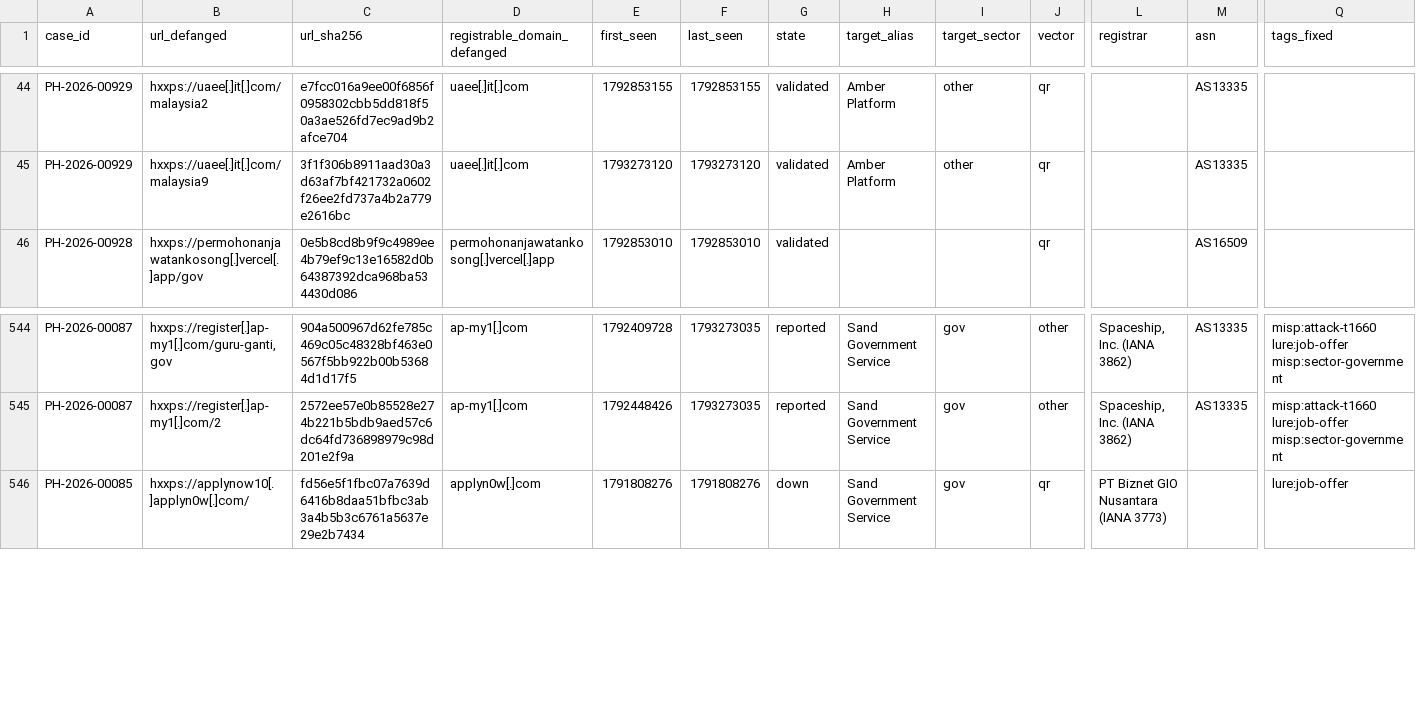
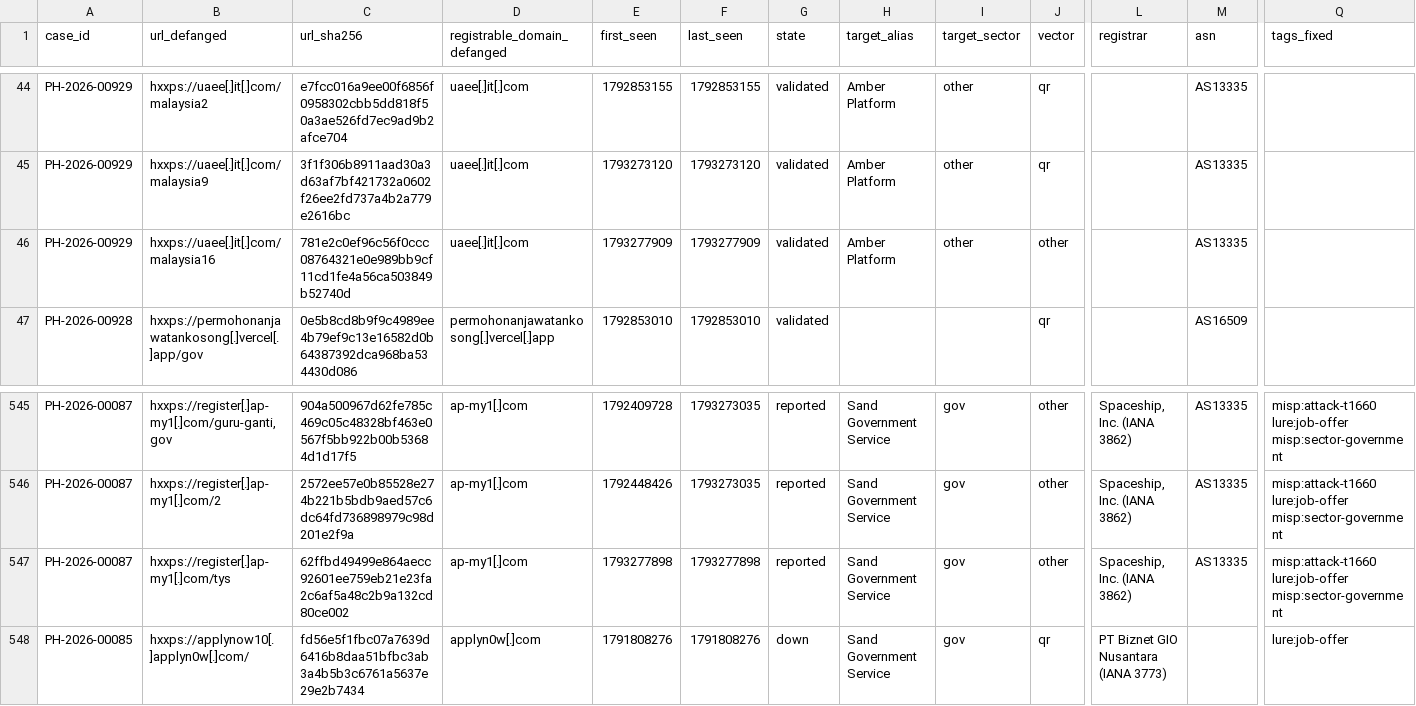
Before and after one commit to rectifyq/phishhunt-feed, a CSV file: feeds/latest.csv, drawn as a sheet; only a part is shown, gaps mark what is left out; rows hold the shown columns only; the diff names each change by its address in the sheet, - before the commit and + after, or states it on an @@ line.

```diff
--- a/feeds/latest.csv
+++ b/feeds/latest.csv
+row 46: PH-2026-00929 | hxxps://uaee[.]it[.]com/malaysia16 | 781e2c0ef96c56f0ccc08764321e0e989bb9cf11cd1fe4a56ca503849b52740d | uaee[.]it[.]com | 1793277909 | 1793277909 | validated | Amber Platform | other | other |  | AS13335
+row 547: PH-2026-00087 | hxxps://register[.]ap-my1[.]com/tys | 62ffbd49499e864aecc92601ee759eb21e23fa2c6af5a48c2b9a132cd80ce002 | ap-my1[.]com | 1793277898 | 1793277898 | reported | Sand Government Service | gov | other | Spaceship, Inc. (IANA 3862) | AS13335 | misp:attack-t1660 lure:job-offer misp:sector-government
```
Also changed, not shown: 1 other file.
